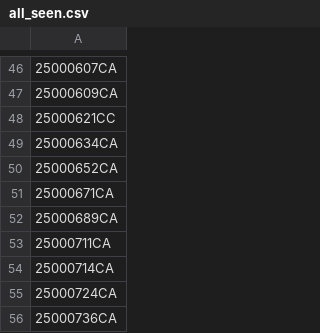
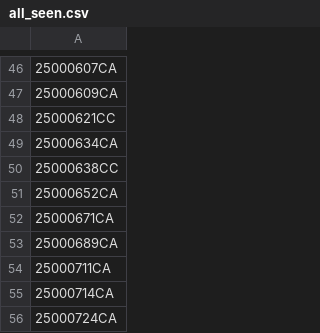
Before and after one commit to figlesias7/realforeclose-charlotte, a CSV file: data/all_seen.csv, drawn as a sheet; only a part is shown, gaps mark what is left out; the shorter side is filled out with more unchanged rows; the diff names each change by its address in the sheet, - before the commit and + after, or states it on an @@ line.

```diff
--- a/data/all_seen.csv
+++ b/data/all_seen.csv
+row 50: 25000638CC
```
Also changed, not shown: data/event_log.csv, 3 other files.
